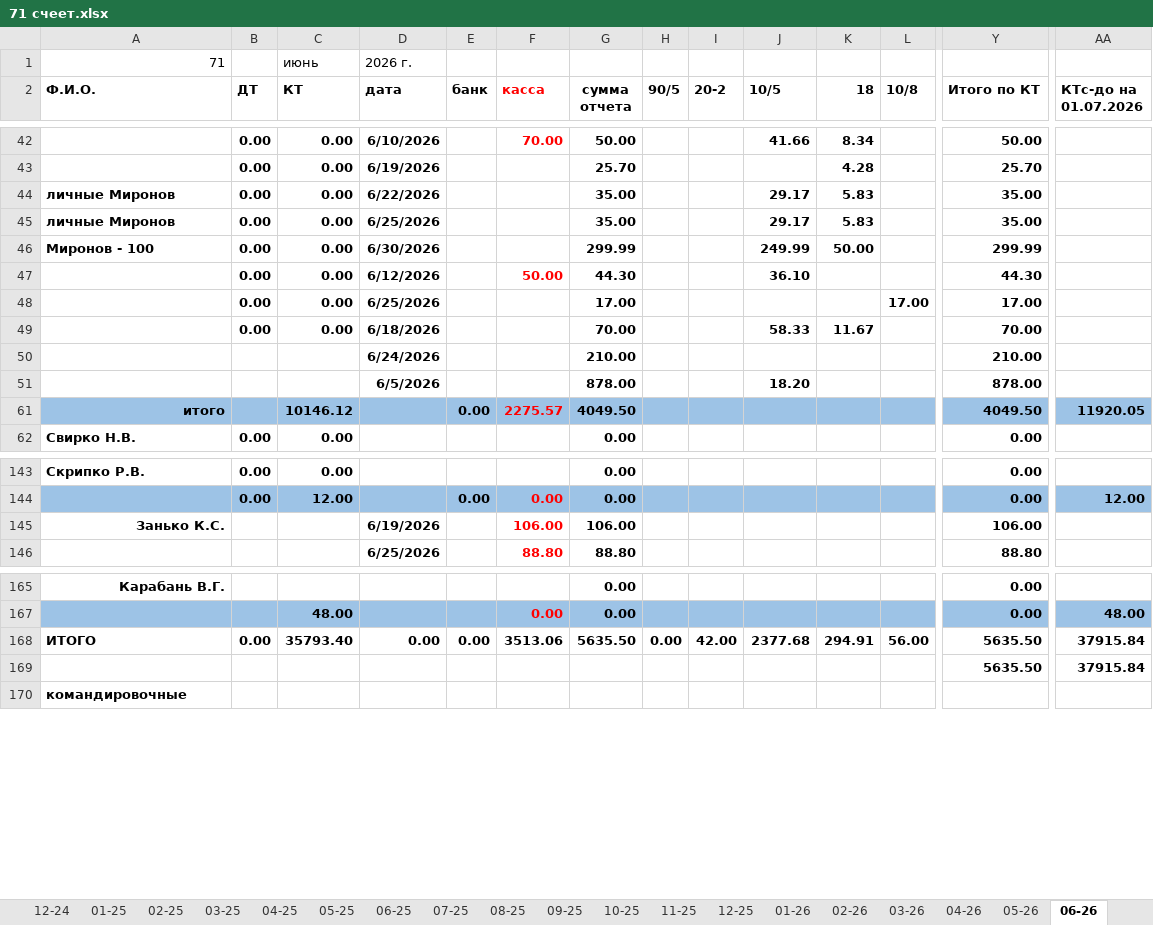
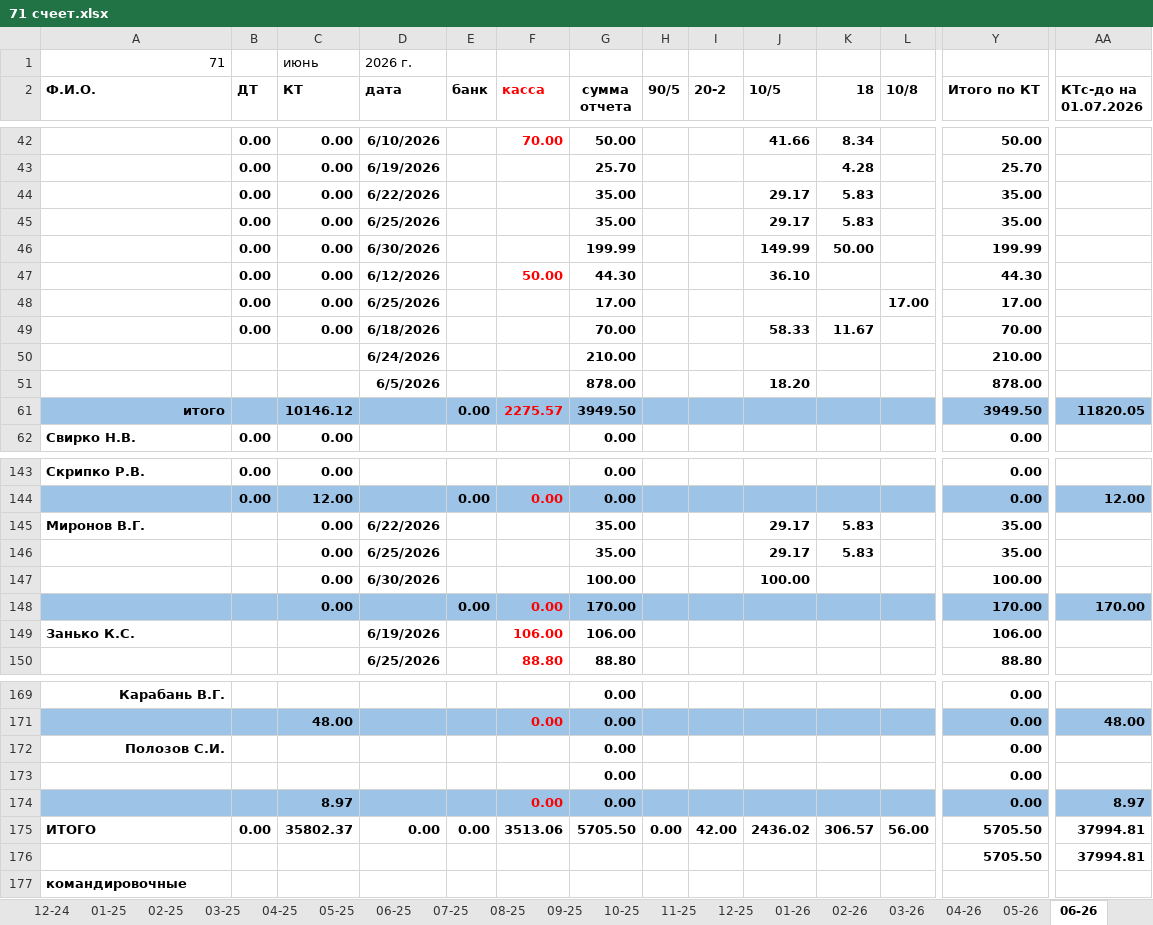
Before and after one commit to NearVich/zhivot, an Excel workbook: 71 счеет.xlsx, sheet 06-26, drawn as a sheet; only a part is shown, gaps mark what is left out; values as stored, in another font and other column widths than the file's, no borders; removed rows and columns are numbered as before the commit, all else as after; rows hold the shown columns only; the diff names each change by its address in the sheet, - before the commit and + after, or states it on an @@ line.

```diff
--- a/71 счеет.xlsx (sheet 06-26)
+++ b/71 счеет.xlsx (sheet 06-26)
-A44:A45 (Ф.И.О.): личные Миронов
+A44:A45 (Ф.И.О.): (empty)
-A46 (Ф.И.О.): Миронов - 100
+A46 (Ф.И.О.): (empty)
-G46 (сумма отчета): 299.99
+G46 (сумма отчета): 199.99
-J46 (10/5): 249.99
+J46 (10/5): 149.99
-Y46 (Итого по КТ): 299.99
+Y46 (Итого по КТ): 199.99
-G61 (сумма отчета): 4049.50
+G61 (сумма отчета): 3949.50
-Y61 (Итого по КТ): 4049.50
+Y61 (Итого по КТ): 3949.50
-AA61 (КТс-до на 01.07.2026): 11920.05
+AA61 (КТс-до на 01.07.2026): 11820.05
+row 145: Миронов В.Г. |  | 0.00 | 6/22/2026 |  |  | 35.00 |  |  | 29.17 | 5.83 |  | 35.00
+row 146:  |  | 0.00 | 6/25/2026 |  |  | 35.00 |  |  | 29.17 | 5.83 |  | 35.00
+row 147:  |  | 0.00 | 6/30/2026 |  |  | 100.00 |  |  | 100.00 |  |  | 100.00
+row 148:  |  | 0.00 |  | 0.00 | 0.00 | 170.00 |  |  |  |  |  | 170.00 | 170.00
-A149 alignment: right
+A149 alignment: left
+row 172: Полозов С.И. |  |  |  |  |  | 0.00 |  |  |  |  |  | 0.00
+row 173:  |  |  |  |  |  | 0.00 |  |  |  |  |  | 0.00
+row 174:  |  | 8.97 |  |  | 0.00 | 0.00 |  |  |  |  |  | 0.00 | 8.97
-C175 (КТ): 35793.40
+C175 (КТ): 35802.37
-G175 (сумма отчета): 5635.50
+G175 (сумма отчета): 5705.50
-J175 (10/5): 2377.68
+J175 (10/5): 2436.02
-K175 (18): 294.91
+K175 (18): 306.57
-Y175 (Итого по КТ): 5635.50
+Y175 (Итого по КТ): 5705.50
-AA175 (КТс-до на 01.07.2026): 37915.84
+AA175 (КТс-до на 01.07.2026): 37994.81
-row 169:  |  |  |  |  |  |  |  |  |  |  |  | 5635.50 | 37915.84
+row 176:  |  |  |  |  |  |  |  |  |  |  |  | 5705.50 | 37994.81
```
Also changed, not shown: sheet 07-26, sheet 08-26, sheet 09-26, formulas that keep their value, .self/Учет_трат_обновленный.xlsx, 3 other files.
